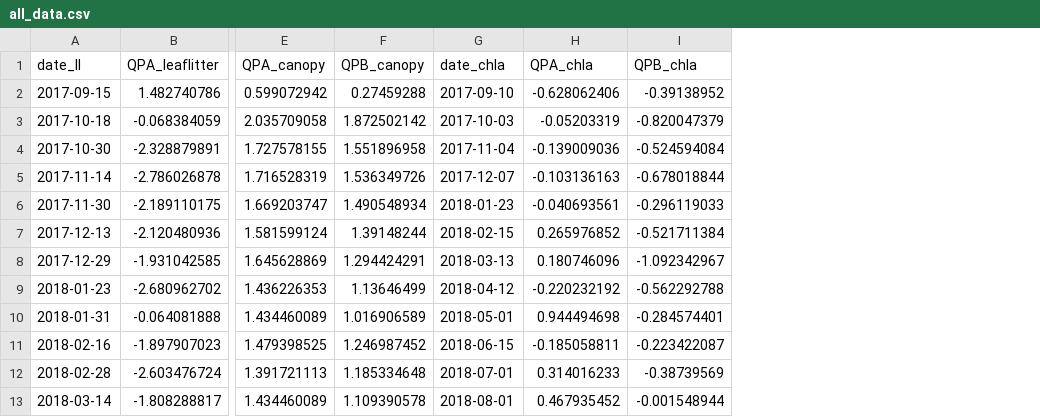
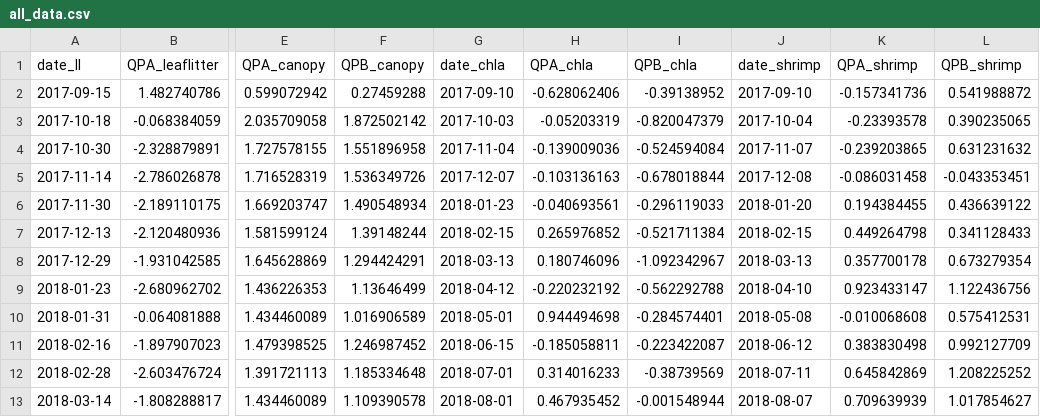
Before and after one commit to PEGutierrezF/StreamStability-IrMaria, a CSV file: data/all_data.csv, drawn as a sheet; only a part is shown, gaps mark what is left out; the diff names each change by its address in the sheet, - before the commit and + after, or states it on an @@ line.

Commit message:
data

```diff
--- a/data/all_data.csv
+++ b/data/all_data.csv
+column J (date_shrimp), rows 2-13: 2017-09-10 | 2017-10-04 | 2017-11-07 | 2017-12-08 | 2018-01-20 | 2018-02-15 | 2018-03-13 | 2018-04-10 | 2018-05-08 | 2018-06-12 | 2018-07-11 | 2018-08-07
+column K (QPA_shrimp), rows 2-13: -0.157341736 | -0.23393578 | -0.239203865 | -0.086031458 | 0.194384455 | 0.449264798 | 0.357700178 | 0.923433147 | -0.010068608 | 0.383830498 | 0.645842869 | 0.709639939
+column L (QPB_shrimp), rows 2-13: 0.541988872 | 0.390235065 | 0.631231632 | -0.043353451 | 0.436639122 | 0.341128433 | 0.673279354 | 1.122436756 | 0.575412531 | 0.992127709 | 1.208225252 | 1.017854627
```
Also changed, not shown: 4 other files.
